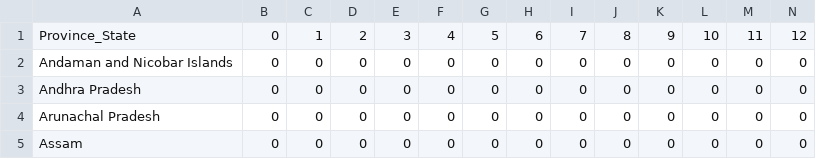
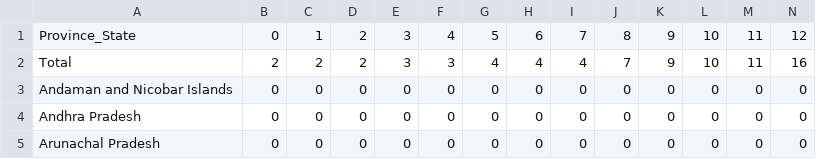
Before and after one commit to princepeak/lockdown-paper, a CSV file: data/processed/in/deaths.csv, drawn as a sheet; only a part is shown; the shorter side is filled out with more unchanged rows; rows hold the shown columns only; the diff names each change by its address in the sheet, - before the commit and + after, or states it on an @@ line.

```diff
--- a/data/processed/in/deaths.csv
+++ b/data/processed/in/deaths.csv
+row 2: Total | 2 | 2 | 2 | 3 | 3 | 4 | 4 | 4 | 7 | 9 | 10 | 11 | 16
```
Also changed, not shown: data/processed/in/confirmed.csv, data/processed/us/confirmed.csv, 55 other files.
